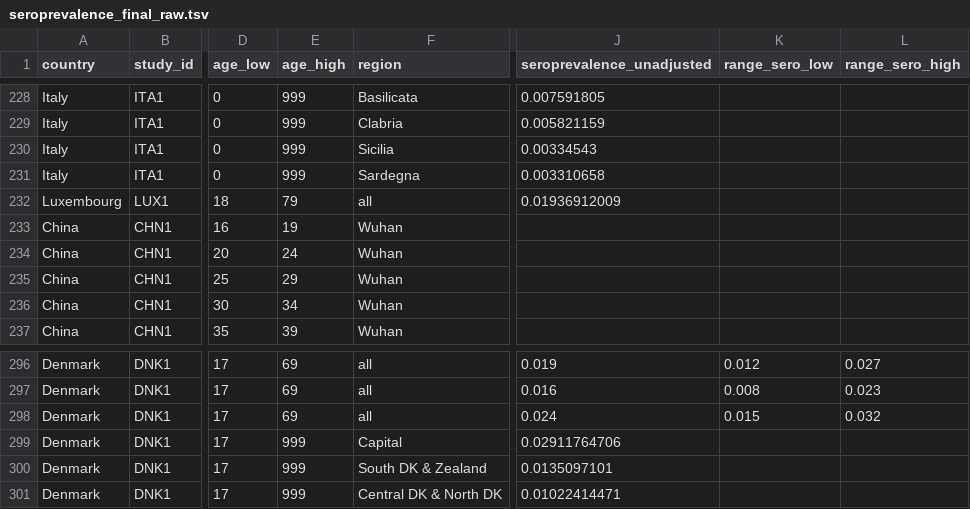
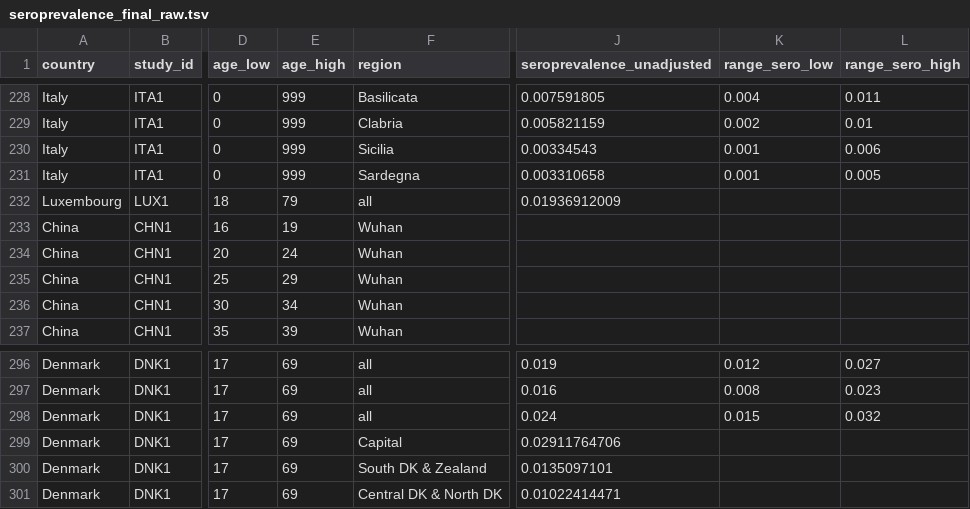
Before and after one commit to mrc-ide/reestimate_covidIFR_analysis, a TSV file: data/raw/seroprevalence_final_raw.tsv, drawn as a sheet; only a part is shown, gaps mark what is left out; the diff covers the shown part only; the diff names each change by its address in the sheet, - before the commit and + after, or states it on an @@ line.

```diff
--- a/data/raw/seroprevalence_final_raw.tsv
+++ b/data/raw/seroprevalence_final_raw.tsv
-K228 (range_sero_low): (empty)
+K228 (range_sero_low): 0.004
-L228 (range_sero_high): (empty)
+L228 (range_sero_high): 0.011
-K229 (range_sero_low): (empty)
+K229 (range_sero_low): 0.002
-L229 (range_sero_high): (empty)
+L229 (range_sero_high): 0.01
-K230:K231 (range_sero_low): (empty)
+K230:K231 (range_sero_low): 0.001
-L230 (range_sero_high): (empty)
+L230 (range_sero_high): 0.006
-L231 (range_sero_high): (empty)
+L231 (range_sero_high): 0.005
-E299:E301 (age_high): 999
+E299:E301 (age_high): 69
```
Also changed, not shown: 34 edited cells elsewhere in this file.
